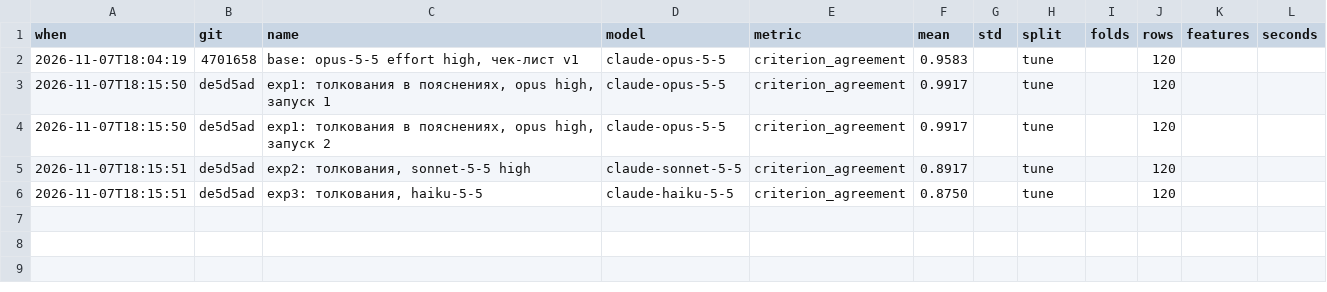
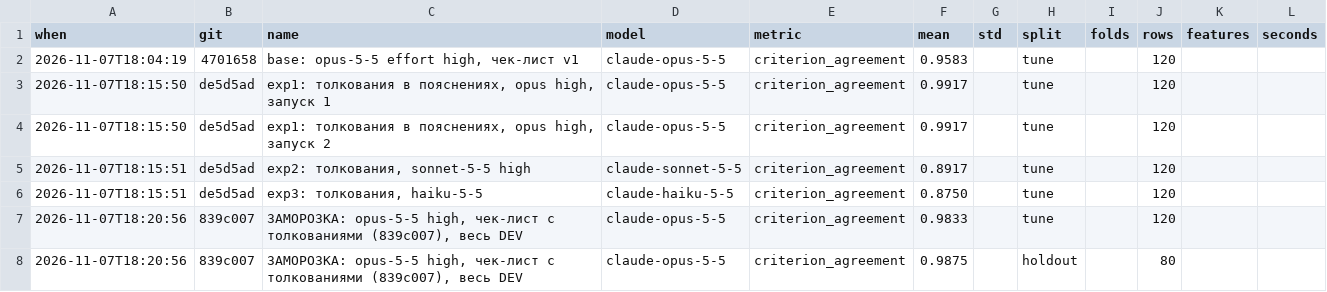
Before and after one commit to Beanyext/data-challenge, a CSV file: reports/experiments.csv, drawn as a sheet.

```diff
--- a/reports/experiments.csv
+++ b/reports/experiments.csv
@@ -6 +6,3 @@ when,git,name,model,metric,mean,std,split,folds,rows,features,seconds
 2026-11-07T18:15:51,de5d5ad,"exp3: толкования, haiku-5-5",claude-haiku-5-5,criterion_agreement,0.8750,,tune,,120,,
+2026-11-07T18:20:56,839c007,"ЗАМОРОЗКА: opus-5-5 high, чек-лист с толкованиями (839c007), весь DEV",claude-opus-5-5,criterion_agreement,0.9833,,tune,,120,,
+2026-11-07T18:20:56,839c007,"ЗАМОРОЗКА: opus-5-5 high, чек-лист с толкованиями (839c007), весь DEV",claude-opus-5-5,criterion_agreement,0.9875,,holdout,,80,,
```
Also changed, not shown: 24 other files.
